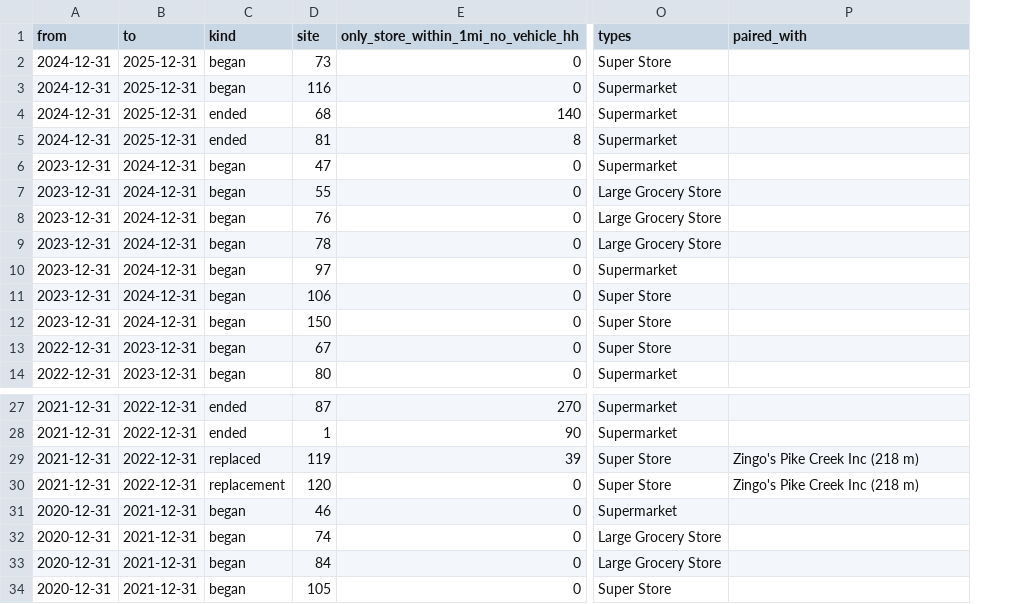
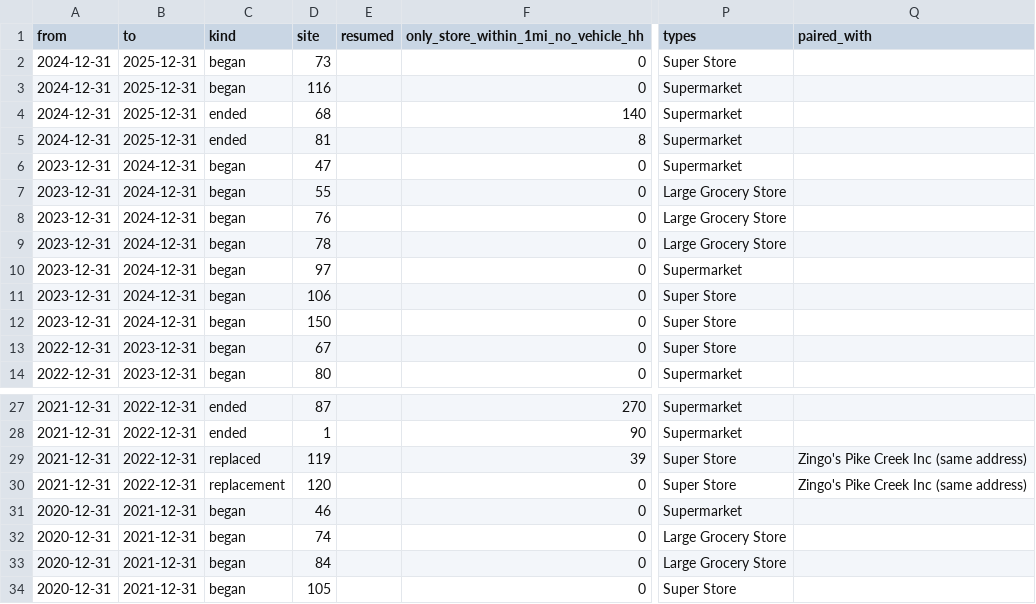
Before and after one commit to SBoyapati13/Food-Desert-Mapper, a CSV file: out/DE/closures.csv, drawn as a sheet; only a part is shown, gaps mark what is left out; addresses are those after the commit; the diff names each change by its address in the sheet, - before the commit and + after, or states it on an @@ line.

```diff
--- a/out/DE/closures.csv
+++ b/out/DE/closures.csv
+column E (resumed), empty
-Q29:Q30 (paired_with): Zingo's Pike Creek Inc (218 m)
+Q29:Q30 (paired_with): Zingo's Pike Creek Inc (same address)
```
Also changed, not shown: out/DE/towns.csv, out/NJ/closures.csv, 22 other files.
